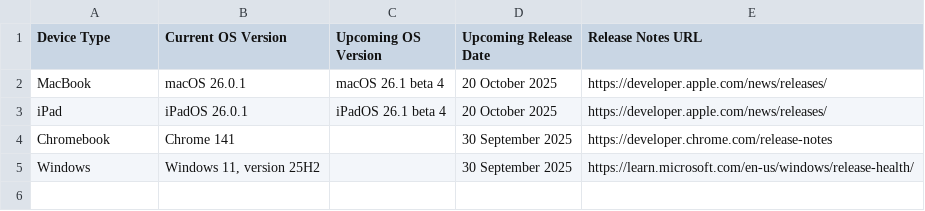
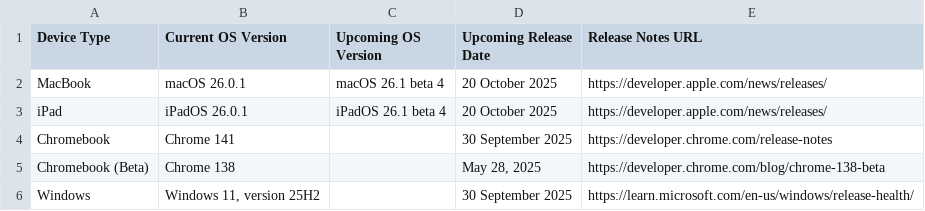
Before and after one commit to laineyyork-esa/device-os-tracker, a CSV file: os_versions.csv, drawn as a sheet; the diff names each change by its address in the sheet, - before the commit and + after, or states it on an @@ line.

```diff
--- a/os_versions.csv
+++ b/os_versions.csv
+row 5: Chromebook (Beta) | Chrome 138 |  | May 28, 2025 | https://developer.chrome.com/blog/chrome-138-beta
```
